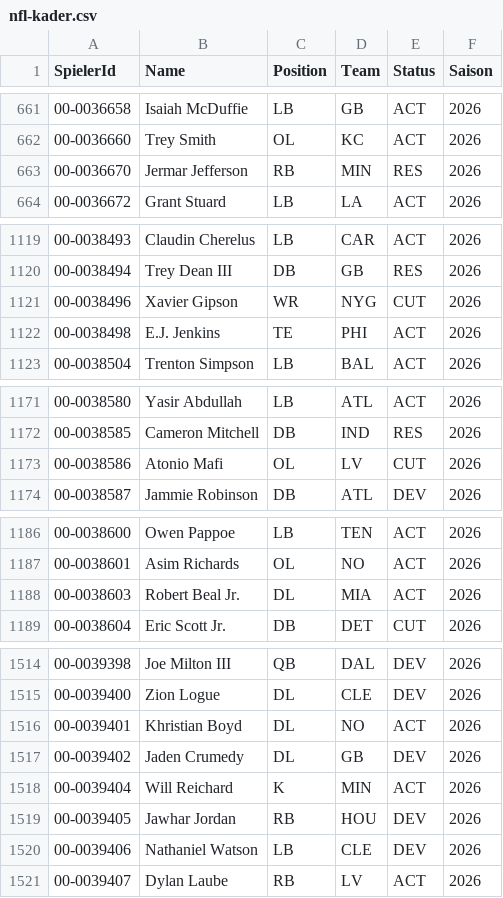
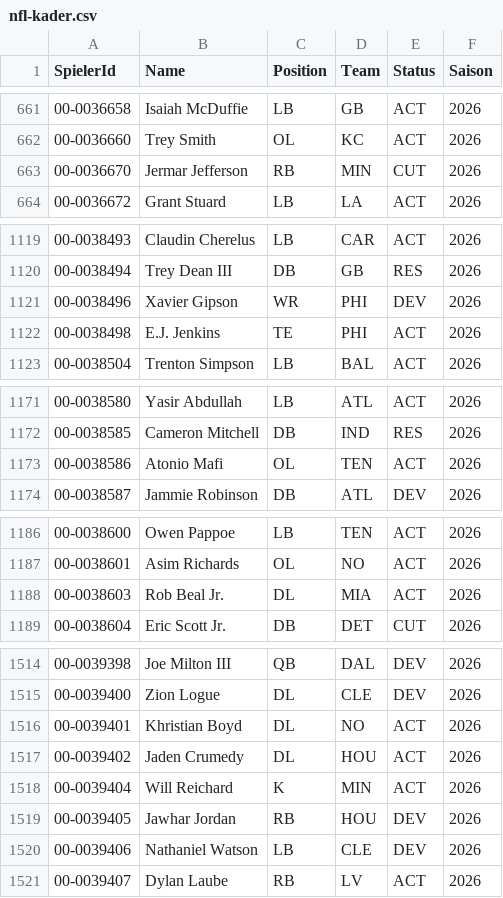
Before and after one commit to gobitodic0007-hash/Wettmodell, a CSV file: daten/nfl-kader.csv, drawn as a sheet; only a part is shown, gaps mark what is left out; the diff covers the shown part only.

```diff
--- a/daten/nfl-kader.csv
+++ b/daten/nfl-kader.csv
@@ -662,3 +662,3 @@ SpielerId,Name,Position,Team,Status,Saison
 00-0036660,Trey Smith,OL,KC,ACT,2026
-00-0036670,Jermar Jefferson,RB,MIN,RES,2026
+00-0036670,Jermar Jefferson,RB,MIN,CUT,2026
 00-0036672,Grant Stuard,LB,LA,ACT,2026
@@ -1120,3 +1120,3 @@ SpielerId,Name,Position,Team,Status,Saison
 00-0038494,Trey Dean III,DB,GB,RES,2026
-00-0038496,Xavier Gipson,WR,NYG,CUT,2026
+00-0038496,Xavier Gipson,WR,PHI,DEV,2026
 00-0038498,E.J. Jenkins,TE,PHI,ACT,2026
@@ -1172,3 +1172,3 @@ SpielerId,Name,Position,Team,Status,Saison
 00-0038585,Cameron Mitchell,DB,IND,RES,2026
-00-0038586,Atonio Mafi,OL,LV,CUT,2026
+00-0038586,Atonio Mafi,OL,TEN,ACT,2026
 00-0038587,Jammie Robinson,DB,ATL,DEV,2026
@@ -1187,3 +1187,3 @@ SpielerId,Name,Position,Team,Status,Saison
 00-0038601,Asim Richards,OL,NO,ACT,2026
-00-0038603,Robert Beal Jr.,DL,MIA,ACT,2026
+00-0038603,Rob Beal Jr.,DL,MIA,ACT,2026
 00-0038604,Eric Scott Jr.,DB,DET,CUT,2026
@@ -1516,3 +1516,3 @@ SpielerId,Name,Position,Team,Status,Saison
 00-0039401,Khristian Boyd,DL,NO,ACT,2026
-00-0039402,Jaden Crumedy,DL,GB,DEV,2026
+00-0039402,Jaden Crumedy,DL,HOU,ACT,2026
 00-0039404,Will Reichard,K,MIN,ACT,2026
```
Also changed, not shown: 4 edited cells elsewhere in this file.
